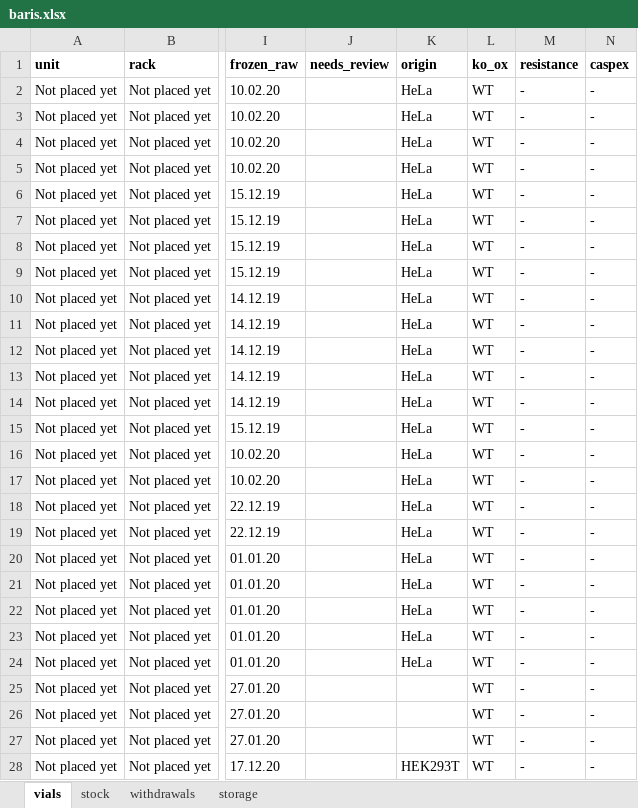
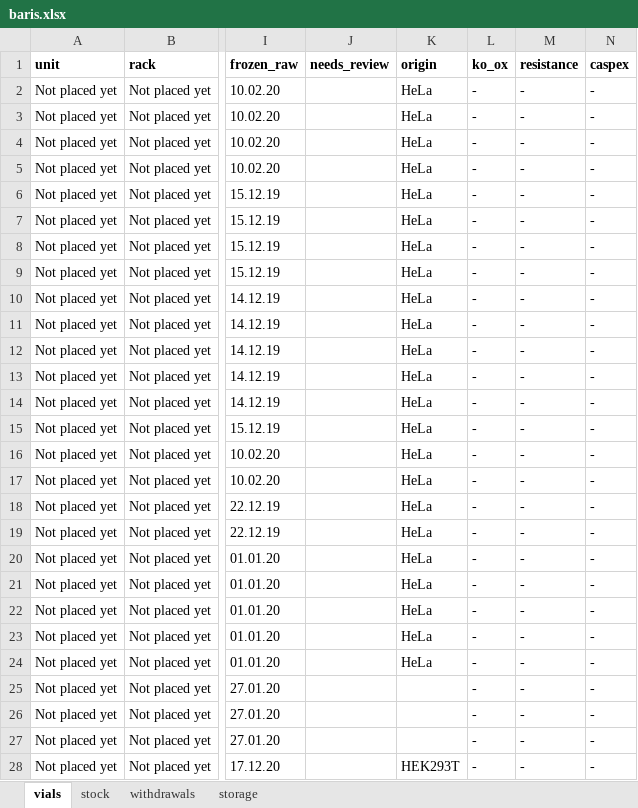
Before and after one commit to ucagiral/cagiral-schedule, an Excel workbook: cellstocks/data/baris.xlsx, sheet vials, drawn as a sheet; only a part is shown, gaps mark what is left out; values as stored, in another font and other column widths than the file's, no borders; the diff covers the shown part only; the diff names each change by its address in the sheet, - before the commit and + after, or states it on an @@ line.

```diff
--- a/cellstocks/data/baris.xlsx (sheet vials)
+++ b/cellstocks/data/baris.xlsx (sheet vials)
-L2:L28 (ko_ox): WT
+L2:L28 (ko_ox): -
```
Also changed, not shown: 601 edited cells elsewhere in this sheet, cellstocks/data/admin.xlsx, cellstocks/data/beyzat.xlsx, 2 other files.
